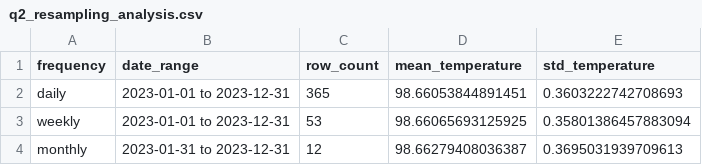
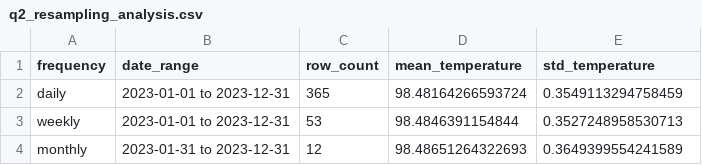
Before and after one commit to UCSF-DataSci/ds217-09-you-built-a-time-machine-out-of-a-delorean-ChristinaXMu, a CSV file: output/q2_resampling_analysis.csv, drawn as a sheet.

Commit message:
Date/time, timezone, resampling, rolling

```diff
--- a/output/q2_resampling_analysis.csv
+++ b/output/q2_resampling_analysis.csv
@@ -1,4 +1,4 @@
 frequency,date_range,row_count,mean_temperature,std_temperature
-daily,2023-01-01 to 2023-12-31,365,98.66053844891451,0.3603222742708693
-weekly,2023-01-01 to 2023-12-31,53,98.66065693125925,0.35801386457883094
-monthly,2023-01-31 to 2023-12-31,12,98.66279408036387,0.3695031939709613
+daily,2023-01-01 to 2023-12-31,365,98.48164266593724,0.3549113294758459
+weekly,2023-01-01 to 2023-12-31,53,98.4846391154844,0.3527248958530713
+monthly,2023-01-31 to 2023-12-31,12,98.48651264322693,0.3649399554241589
```
Also changed, not shown: 8 other files.
